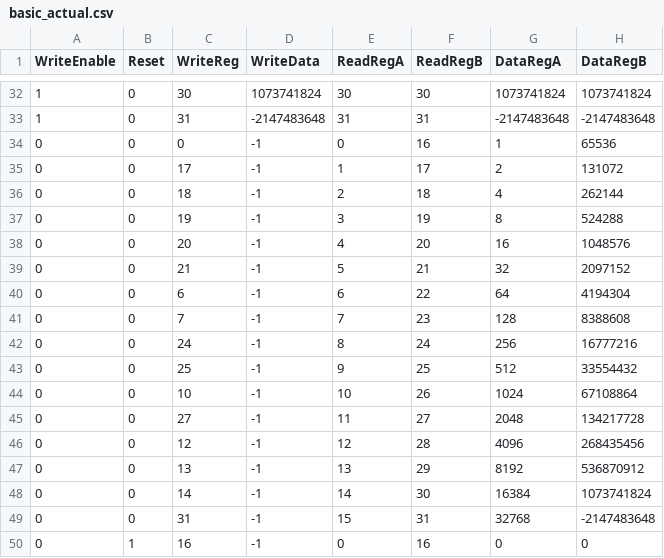
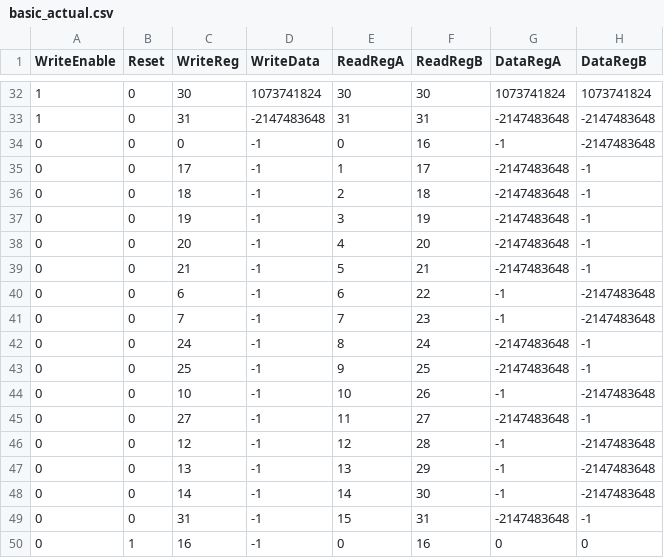
Before and after one commit to TimothyGeissler/verilog-regfile, a CSV file: basic_actual.csv, drawn as a sheet; only a part is shown, gaps mark what is left out; the diff covers the shown part only.

```diff
--- a/basic_actual.csv
+++ b/basic_actual.csv
@@ -33,18 +33,18 @@ WriteEnable, Reset, WriteReg, WriteData, ReadRegA, ReadRegB, DataRegA, DataRegB
 1,0,31,-2147483648,31,31,-2147483648,-2147483648
-0,0, 0,         -1, 0,16,          1,      65536
-0,0,17,         -1, 1,17,          2,     131072
-0,0,18,         -1, 2,18,          4,     262144
-0,0,19,         -1, 3,19,          8,     524288
-0,0,20,         -1, 4,20,         16,    1048576
-0,0,21,         -1, 5,21,         32,    2097152
-0,0, 6,         -1, 6,22,         64,    4194304
-0,0, 7,         -1, 7,23,        128,    8388608
-0,0,24,         -1, 8,24,        256,   16777216
-0,0,25,         -1, 9,25,        512,   33554432
-0,0,10,         -1,10,26,       1024,   67108864
-0,0,27,         -1,11,27,       2048,  134217728
-0,0,12,         -1,12,28,       4096,  268435456
-0,0,13,         -1,13,29,       8192,  536870912
-0,0,14,         -1,14,30,      16384, 1073741824
-0,0,31,         -1,15,31,      32768,-2147483648
+0,0, 0,         -1, 0,16,         -1,-2147483648
+0,0,17,         -1, 1,17,-2147483648,         -1
+0,0,18,         -1, 2,18,-2147483648,         -1
+0,0,19,         -1, 3,19,-2147483648,         -1
+0,0,20,         -1, 4,20,-2147483648,         -1
+0,0,21,         -1, 5,21,-2147483648,         -1
+0,0, 6,         -1, 6,22,         -1,-2147483648
+0,0, 7,         -1, 7,23,         -1,-2147483648
+0,0,24,         -1, 8,24,-2147483648,         -1
+0,0,25,         -1, 9,25,-2147483648,         -1
+0,0,10,         -1,10,26,         -1,-2147483648
+0,0,27,         -1,11,27,-2147483648,         -1
+0,0,12,         -1,12,28,         -1,-2147483648
+0,0,13,         -1,13,29,         -1,-2147483648
+0,0,14,         -1,14,30,         -1,-2147483648
+0,0,31,         -1,15,31,-2147483648,         -1
 0,1,16,         -1, 0,16,          0,          0
```
Also changed, not shown: 15 edited cells elsewhere in this file, basic_diff.csv, 7 other files.
